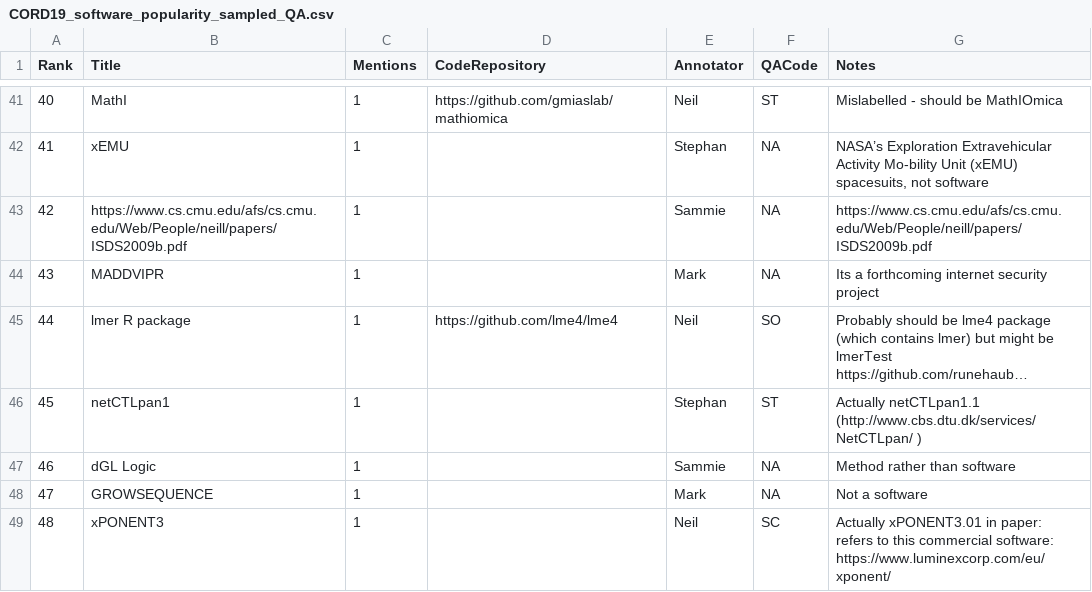
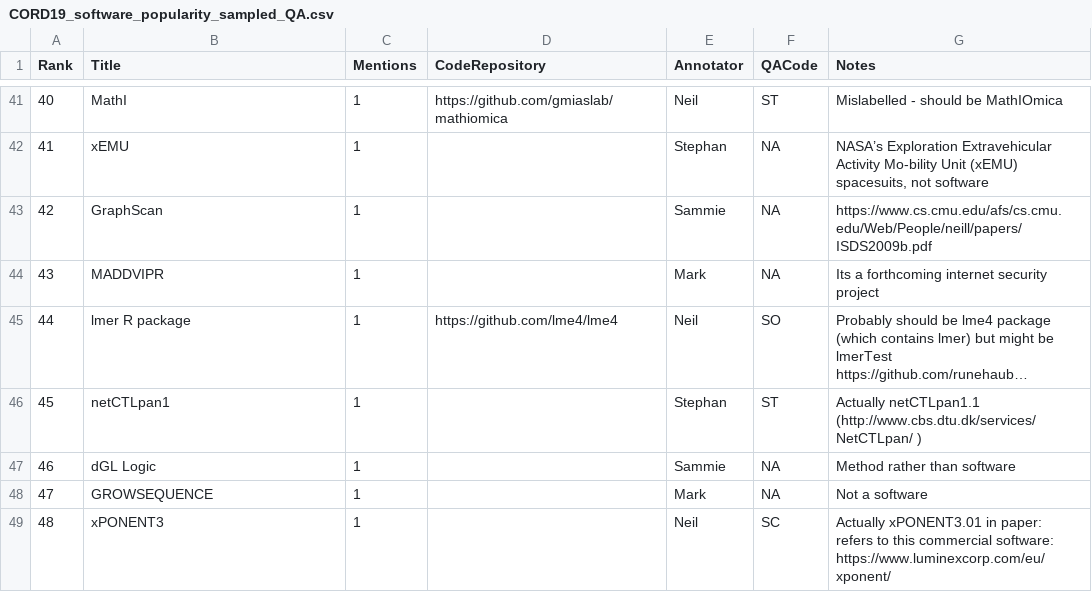
Before and after one commit to softwaresaved/habeas-corpus, a CSV file: data/output/CORD19_software_popularity_sampled_QA.csv, drawn as a sheet; only a part is shown, gaps mark what is left out; long unchanged cells end in …; the diff names each change by its address in the sheet, - before the commit and + after, or states it on an @@ line.

Commit message:
Corrected incorrect title

```diff
--- a/data/output/CORD19_software_popularity_sampled_QA.csv
+++ b/data/output/CORD19_software_popularity_sampled_QA.csv
-B43 (Title): https://www.cs.cmu.edu/afs/cs.cmu.edu/Web/People/neill/papers/ISDS2009b.pdf
+B43 (Title): GraphScan
```
